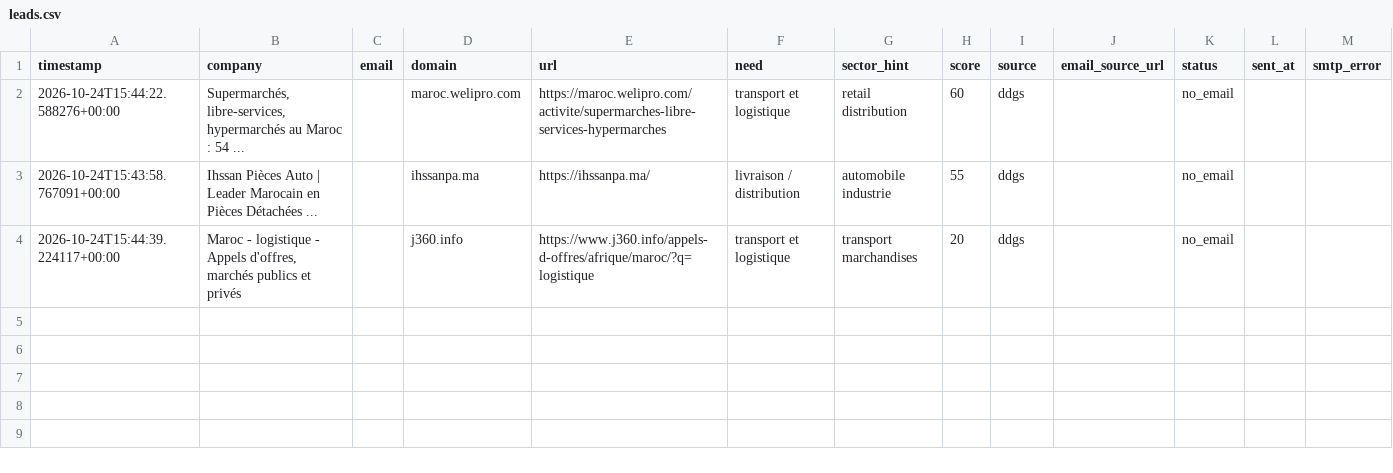
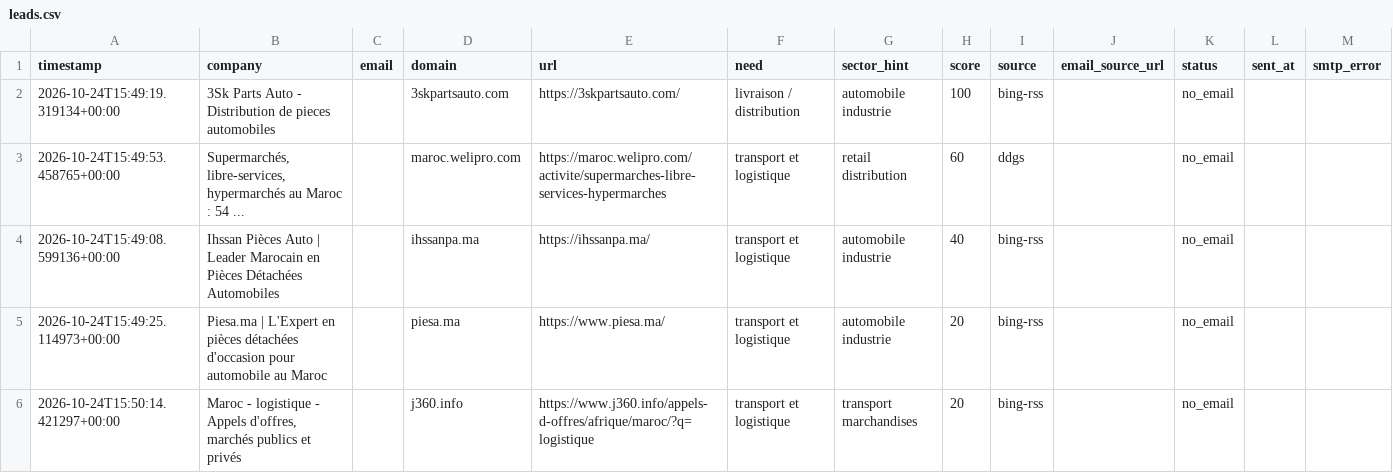
Before and after one commit to OMAR3689/OMAR3689, a CSV file: transport-lead-agent/data/leads.csv, drawn as a sheet.

```diff
--- a/transport-lead-agent/data/leads.csv
+++ b/transport-lead-agent/data/leads.csv
@@ -1,4 +1,6 @@
 timestamp,company,email,domain,url,need,sector_hint,score,source,email_source_url,status,sent_at,smtp_error
-2026-10-24T15:44:22.588276+00:00,"Supermarchés, libre-services, hypermarchés au Maroc : 54 ...",,maroc.welipro.com,https://maroc.welipro.com/activite/supermarches-libre-services-hypermarches,transport et logistique,retail distribution,60,ddgs,,no_email,,
-2026-10-24T15:43:58.767091+00:00,Ihssan Pièces Auto | Leader Marocain en Pièces Détachées ...,,ihssanpa.ma,https://ihssanpa.ma/,livraison / distribution,automobile industrie,55,ddgs,,no_email,,
-2026-10-24T15:44:39.224117+00:00,"Maroc - logistique - Appels d'offres, marchés publics et privés",,j360.info,https://www.j360.info/appels-d-offres/afrique/maroc/?q=logistique,transport et logistique,transport marchandises,20,ddgs,,no_email,,
+2026-10-24T15:49:19.319134+00:00,3Sk Parts Auto - Distribution de pieces automobiles,,3skpartsauto.com,https://3skpartsauto.com/,livraison / distribution,automobile industrie,100,bing-rss,,no_email,,
+2026-10-24T15:49:53.458765+00:00,"Supermarchés, libre-services, hypermarchés au Maroc : 54 ...",,maroc.welipro.com,https://maroc.welipro.com/activite/supermarches-libre-services-hypermarches,transport et logistique,retail distribution,60,ddgs,,no_email,,
+2026-10-24T15:49:08.599136+00:00,Ihssan Pièces Auto | Leader Marocain en Pièces Détachées Automobiles,,ihssanpa.ma,https://ihssanpa.ma/,transport et logistique,automobile industrie,40,bing-rss,,no_email,,
+2026-10-24T15:49:25.114973+00:00,Piesa.ma | L'Expert en pièces détachées d'occasion pour automobile au Maroc,,piesa.ma,https://www.piesa.ma/,transport et logistique,automobile industrie,20,bing-rss,,no_email,,
+2026-10-24T15:50:14.421297+00:00,"Maroc - logistique - Appels d'offres, marchés publics et privés",,j360.info,https://www.j360.info/appels-d-offres/afrique/maroc/?q=logistique,transport et logistique,transport marchandises,20,bing-rss,,no_email,,
```
Also changed, not shown: 1 other file.
